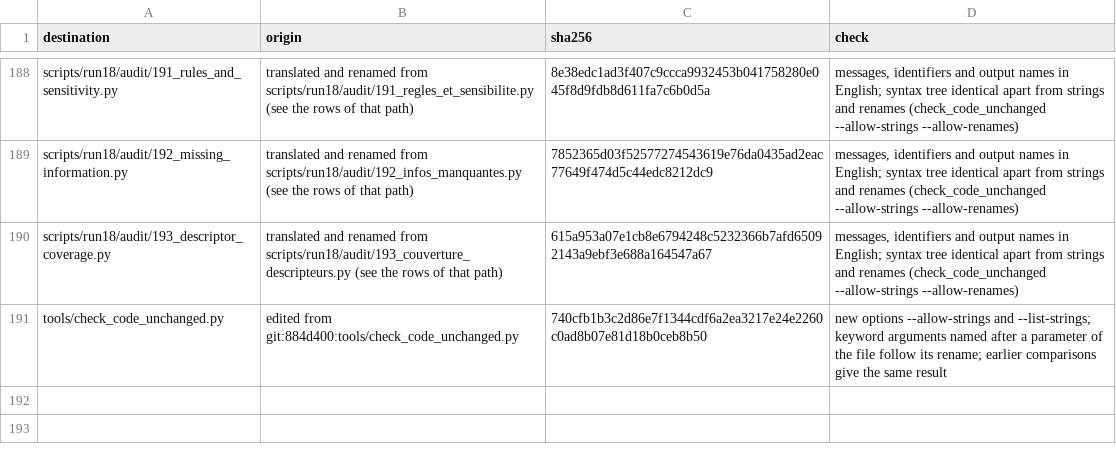
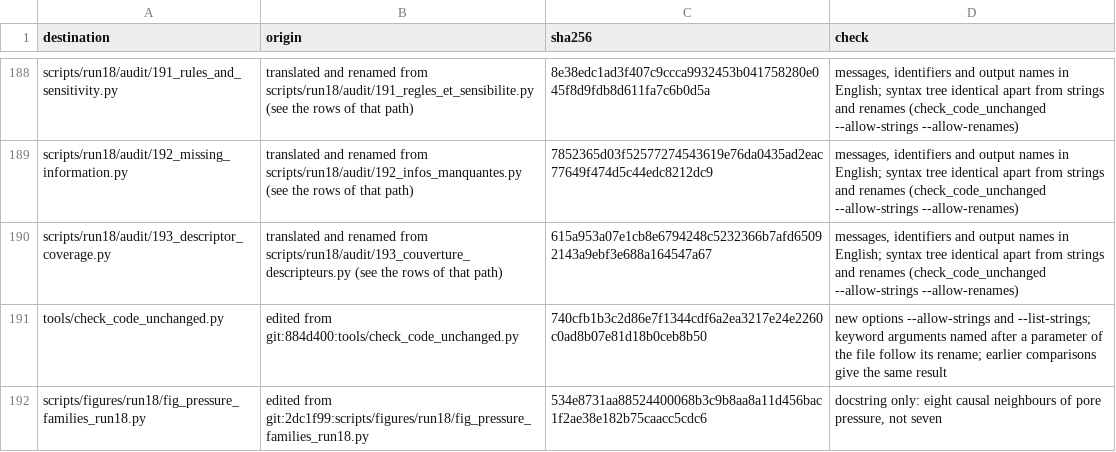
Before and after one commit to feriel21/ontogeorag-cageo, a TSV file: PROVENANCE.tsv, drawn as a sheet; only a part is shown, gaps mark what is left out.

Commit message:
Update the selection note of fig_pressure_families_run18
The docstring now counts eight causal neighbours of pore pressure, slope
failure among them, and states that seismicity sends as many relations to
slope failure as pore pressure. Code unchanged (check_code_unchanged).

```diff
--- a/PROVENANCE.tsv
+++ b/PROVENANCE.tsv
@@ -191 +191,2 @@ scripts/run18/audit/193_descriptor_coverage.py	translated and renamed from scrip
 tools/check_code_unchanged.py	edited from git:884d400:tools/check_code_unchanged.py	740cfb1b3c2d86e7f1344cdf6a2ea3217e24e2260c0ad8b07e81d18b0ceb8b50	new options --allow-strings and --list-strings; keyword arguments named after a parameter of the file follow its rename; earlier comparisons give the same result
+scripts/figures/run18/fig_pressure_families_run18.py	edited from git:2dc1f99:scripts/figures/run18/fig_pressure_families_run18.py	534e8731aa88524400068b3c9b8aa8a11d456bac1f2ae38e182b75caacc5cdc6	docstring only: eight causal neighbours of pore pressure, not seven
```
Also changed, not shown: 2 other files.
